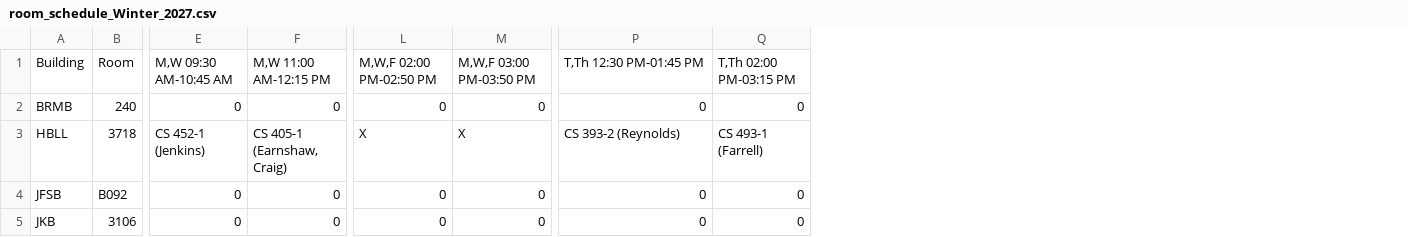
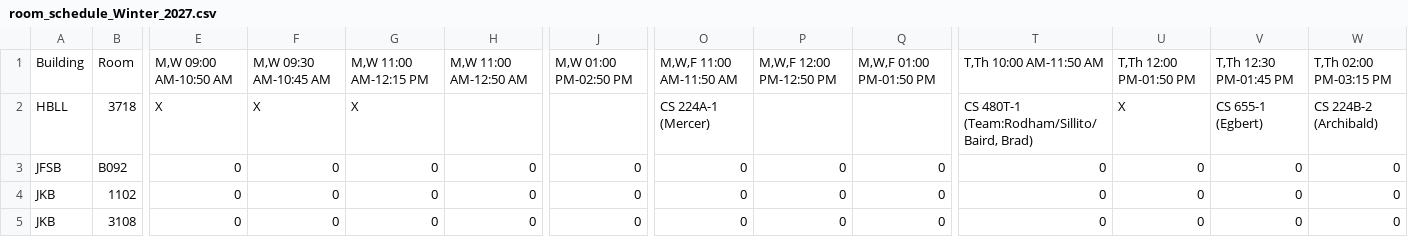
Before and after one commit to mjcleme/scheduling-public, a CSV file: room_schedule_Winter_2027.csv, drawn as a sheet; only a part is shown, gaps mark what is left out; removed rows and columns are numbered as before the commit, all else as after; rows hold the shown columns only; the diff covers the shown part only; the diff names each change by its address in the sheet, - before the commit and + after, or states it on an @@ line.

```diff
--- a/room_schedule_Winter_2027.csv
+++ b/room_schedule_Winter_2027.csv
+column E, rows 1-4: M,W 09:00 AM-10:50 AM | X | 0 | 0
+column H, rows 1-4: M,W 11:00 AM-12:50 AM |  | 0 | 0
+column J, rows 1-4: M,W 01:00 PM-02:50 PM |  | 0 | 0
+column O, rows 1-4: M,W,F 11:00 AM-11:50 AM | CS 224A-1 (Mercer) | 0 | 0
+column V, rows 1-4: T,Th 12:30 PM-01:45 PM | CS 655-1 (Egbert) | 0 | 0
+column W, rows 1-4: T,Th 02:00 PM-03:15 PM | CS 224B-2 (Archibald) | 0 | 0
-P1: M,W,F 02:00 PM-02:50 PM
+P1: M,W,F 12:00 PM-12:50 PM
-Q1: M,W,F 03:00 PM-03:50 PM
+Q1: M,W,F 01:00 PM-01:50 PM
-T1: T,Th 12:30 PM-01:45 PM
+T1: T,Th 10:00 AM-11:50 AM
-U1: T,Th 02:00 PM-03:15 PM
+U1: T,Th 12:00 PM-01:50 PM
-row 2: BRMB | 240 | 0 | 0 | 0 | 0 | 0 | 0
-F2: CS 452-1 (Jenkins)
+F2: X
-G2: CS 405-1 (Earnshaw, Craig)
+G2: X
-P2: X
+P2: (empty)
-Q2: X
+Q2: (empty)
-T2: CS 393-2 (Reynolds)
+T2: CS 480T-1 (Team:Rodham/Sillito/Baird, Brad)
-U2: CS 493-1 (Farrell)
+U2: X
-B4: 3106
+B4: 1102
+row 5: JKB | 3108 | 0 | 0 | 0 | 0 | 0 | 0 | 0 | 0 | 0 | 0 | 0 | 0
```
Also changed, not shown: 2 removed rows and 52 edited cells elsewhere in this file, room_schedule_Fall_2026.csv, room_schedule_Summer_2027.csv, 7 other files.
